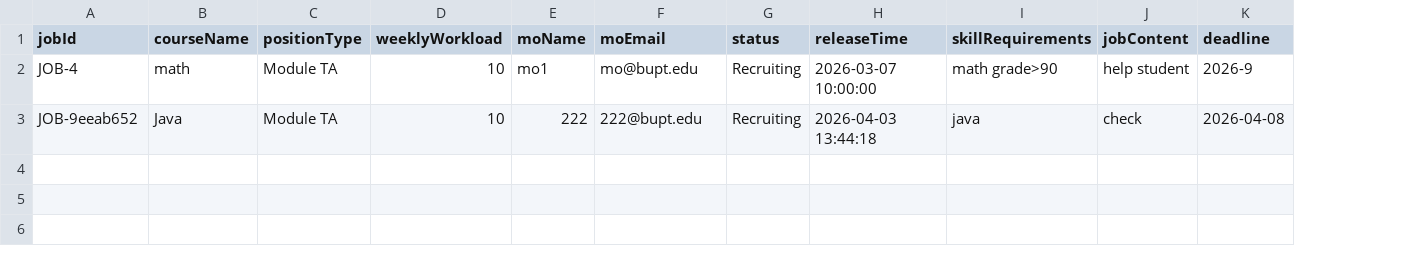
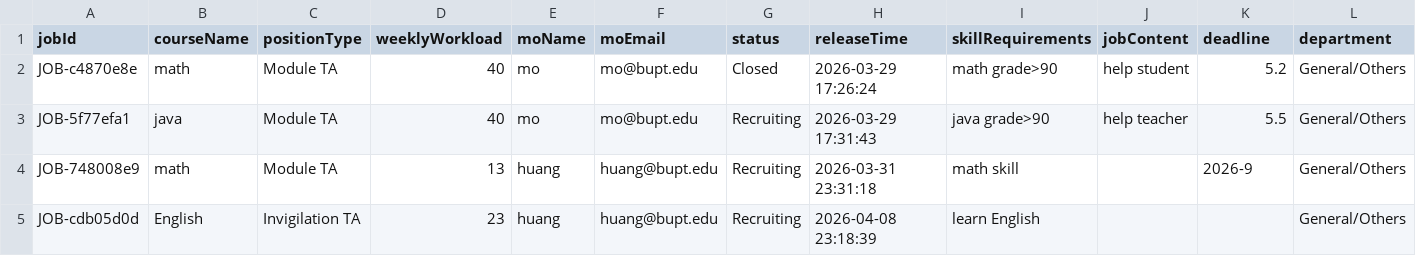
Before and after one commit to lzyyuna/Group4_software_engineering, a CSV file: Ta-Recruitment-System/data/jobs.csv, drawn as a sheet; removed rows and columns are numbered as before the commit, all else as after; the diff names each change by its address in the sheet, - before the commit and + after, or states it on an @@ line.

```diff
--- a/Ta-Recruitment-System/data/jobs.csv
+++ b/Ta-Recruitment-System/data/jobs.csv
+column L (department), row 2: General/Others
-A2 (jobId): JOB-4
+A2 (jobId): JOB-c4870e8e
-D2 (weeklyWorkload): 10
+D2 (weeklyWorkload): 40
-E2 (moName): mo1
+E2 (moName): mo
-G2 (status): Recruiting
+G2 (status): Closed
-H2 (releaseTime): 2026-03-07 10:00:00
+H2 (releaseTime): 2026-03-29 17:26:24
-K2 (deadline): 2026-9
+K2 (deadline): 5.2
-row 3: JOB-9eeab652 | Java | Module TA | 10 | 222 | 222@bupt.edu | Recruiting | 2026-04-03 13:44:18 | java | check | 2026-04-08
+row 3: JOB-5f77efa1 | java | Module TA | 40 | mo | mo@bupt.edu | Recruiting | 2026-03-29 17:31:43 | java grade>90 | help teacher | 5.5 | General/Others
+row 4: JOB-748008e9 | math | Module TA | 13 | huang | huang@bupt.edu | Recruiting | 2026-03-31 23:31:18 | math skill |  | 2026-9 | General/Others
+row 5: JOB-cdb05d0d | English | Invigilation TA | 23 | huang | huang@bupt.edu | Recruiting | 2026-04-08 23:18:39 | learn English |  |  | General/Others
```
Also changed, not shown: Ta-Recruitment-System/data/applicants.csv, Ta-Recruitment-System/data/applications.csv, 8 other files.
